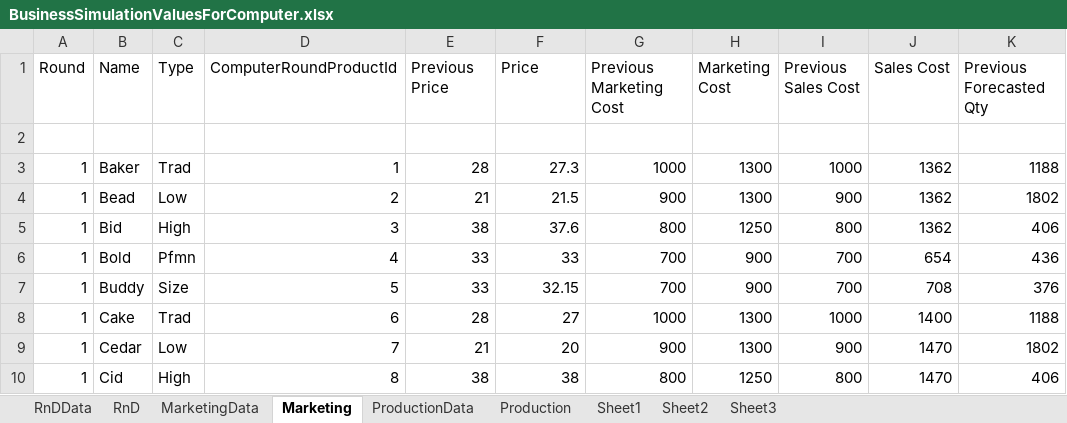
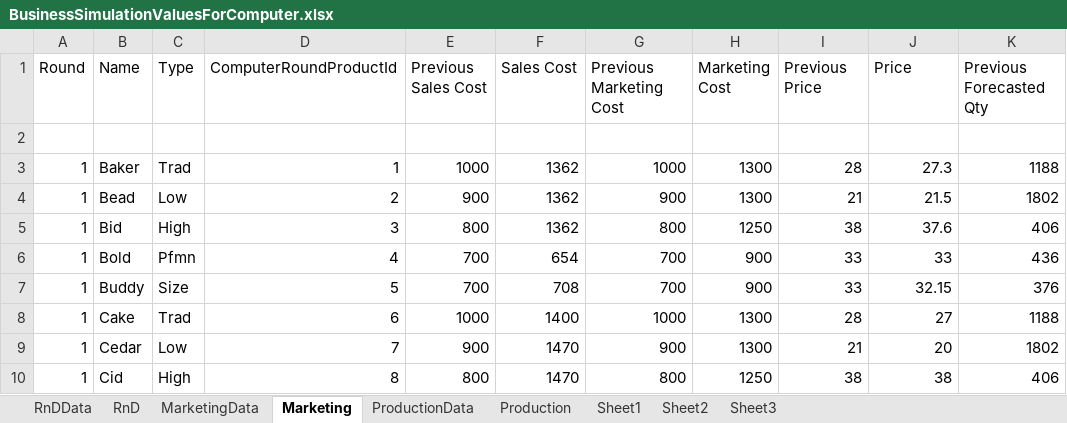
Before and after one commit to dj-death/edu-sim, an Excel workbook: Documents/BusinessSimulationValuesForComputer.xlsx, sheet Marketing, drawn as a sheet; only a part is shown; values as stored, in another font and other column widths than the file's, no borders; the diff covers the shown part only; the diff names each change by its address in the sheet, - before the commit and + after, or states it on an @@ line.

```diff
--- a/Documents/BusinessSimulationValuesForComputer.xlsx (sheet Marketing)
+++ b/Documents/BusinessSimulationValuesForComputer.xlsx (sheet Marketing)
-E1: Previous Price
+E1: Previous Sales Cost
-F1: Price
+F1: Sales Cost
-I1: Previous Sales Cost
+I1: Previous Price
-J1: Sales Cost
+J1: Price
-E3 (Previous Sales Cost): 28
+E3 (Previous Sales Cost): 1000
-F3 (Sales Cost): 27.3
+F3 (Sales Cost): 1362
-I3 (Previous Price): 1000
+I3 (Previous Price): 28
-J3 (Price): 1362
+J3 (Price): 27.3
-E4 (Previous Sales Cost): 21
+E4 (Previous Sales Cost): 900
-F4 (Sales Cost): 21.5
+F4 (Sales Cost): 1362
-I4 (Previous Price): 900
+I4 (Previous Price): 21
-J4 (Price): 1362
+J4 (Price): 21.5
-E5 (Previous Sales Cost): 38
+E5 (Previous Sales Cost): 800
-F5 (Sales Cost): 37.6
+F5 (Sales Cost): 1362
-I5 (Previous Price): 800
+I5 (Previous Price): 38
-J5 (Price): 1362
+J5 (Price): 37.6
-E6:E7 (Previous Sales Cost): 33
+E6:E7 (Previous Sales Cost): 700
-F6 (Sales Cost): 33
+F6 (Sales Cost): 654
-I6:I7 (Previous Price): 700
+I6:I7 (Previous Price): 33
-J6 (Price): 654
+J6 (Price): 33
-F7 (Sales Cost): 32.15
+F7 (Sales Cost): 708
-J7 (Price): 708
+J7 (Price): 32.15
-E8 (Previous Sales Cost): 28
+E8 (Previous Sales Cost): 1000
-F8 (Sales Cost): 27
+F8 (Sales Cost): 1400
-I8 (Previous Price): 1000
+I8 (Previous Price): 28
-J8 (Price): 1400
+J8 (Price): 27
-E9 (Previous Sales Cost): 21
+E9 (Previous Sales Cost): 900
-F9 (Sales Cost): 20
+F9 (Sales Cost): 1470
-I9 (Previous Price): 900
+I9 (Previous Price): 21
-J9 (Price): 1470
+J9 (Price): 20
-E10 (Previous Sales Cost): 38
+E10 (Previous Sales Cost): 800
-F10 (Sales Cost): 38
+F10 (Sales Cost): 1470
-I10 (Previous Price): 800
+I10 (Previous Price): 38
-J10 (Price): 1470
+J10 (Price): 38
```
Also changed, not shown: 938 edited cells elsewhere in this sheet, sheet Production, sheet RnD, sheet RnDData, formulas that keep their value, Documents/BusinessSimulation.xlsx, 15 other files.
